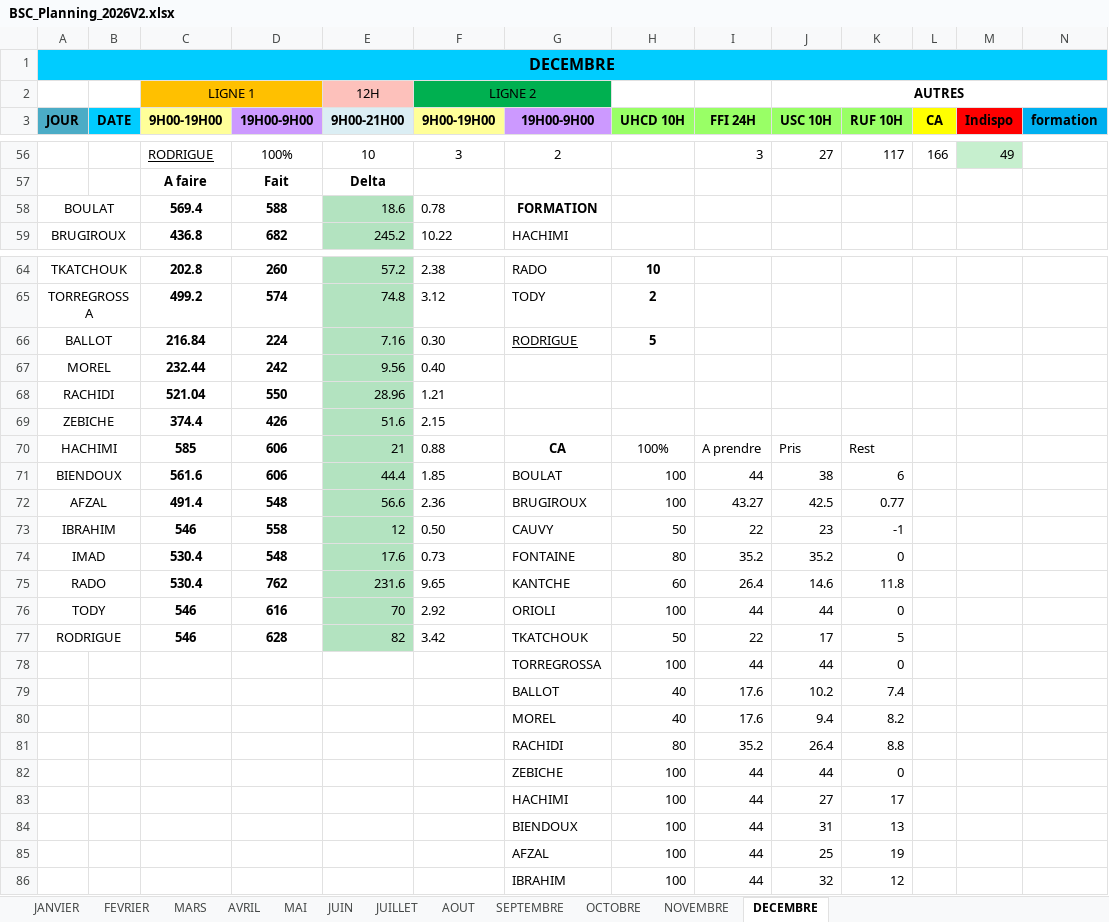
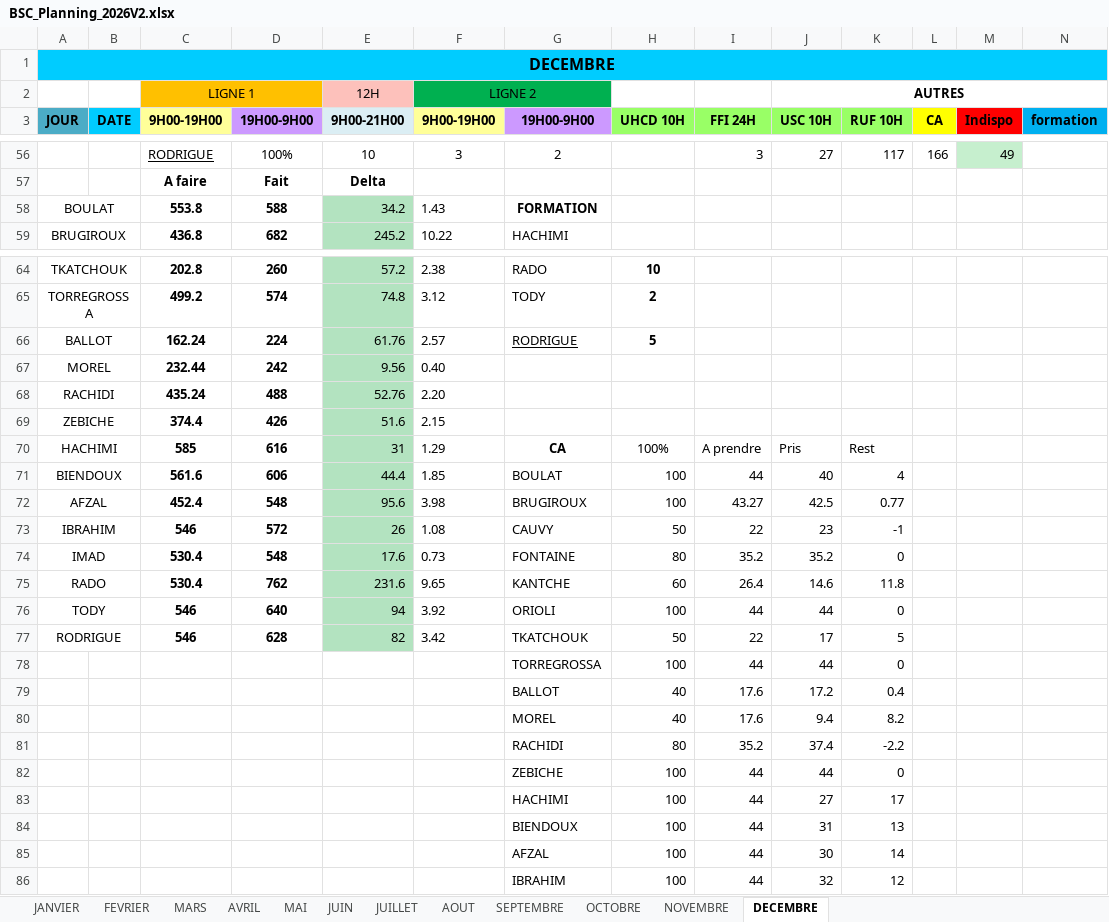
Before and after one commit to remytor-ux/planning-bsc-2026, an Excel workbook: data/BSC_Planning_2026V2.xlsx, sheet DECEMBRE, drawn as a sheet; only a part is shown, gaps mark what is left out; values as stored, in another font and other column widths than the file's, no borders; removed rows and columns are numbered as before the commit, all else as after; rows hold the shown columns only; the diff names each change by its address in the sheet, - before the commit and + after, or states it on an @@ line.

```diff
--- a/data/BSC_Planning_2026V2.xlsx (sheet DECEMBRE)
+++ b/data/BSC_Planning_2026V2.xlsx (sheet DECEMBRE)
-C58 (9H00-19H00): 569.4
+C58 (9H00-19H00): 553.8
-E58 (9H00-21H00): 18.6
+E58 (9H00-21H00): 34.2
-F58 (9H00-19H00): 0.78
+F58 (9H00-19H00): 1.43
-C66 (9H00-19H00): 216.84
+C66 (9H00-19H00): 162.24
-E66 (9H00-21H00): 7.16
+E66 (9H00-21H00): 61.76
-F66 (9H00-19H00): 0.30
+F66 (9H00-19H00): 2.57
-row 68: RACHIDI |  | 521.04 | 550 | 28.96 | 1.21
+row 68: RACHIDI |  | 435.24 | 488 | 52.76 | 2.20
-D70 (19H00-9H00): 606
+D70 (19H00-9H00): 616
-E70 (9H00-21H00): 21
+E70 (9H00-21H00): 31
-F70 (9H00-19H00): 0.88
+F70 (9H00-19H00): 1.29
-J71 (USC 10H): 38
+J71 (USC 10H): 40
-K71 (RUF 10H): 6
+K71 (RUF 10H): 4
-C72 (9H00-19H00): 491.4
+C72 (9H00-19H00): 452.4
-E72 (9H00-21H00): 56.6
+E72 (9H00-21H00): 95.6
-F72 (9H00-19H00): 2.36
+F72 (9H00-19H00): 3.98
-D73 (19H00-9H00): 558
+D73 (19H00-9H00): 572
-E73 (9H00-21H00): 12
+E73 (9H00-21H00): 26
-F73 (9H00-19H00): 0.50
+F73 (9H00-19H00): 1.08
-D76 (19H00-9H00): 616
+D76 (19H00-9H00): 640
-E76 (9H00-21H00): 70
+E76 (9H00-21H00): 94
-F76 (9H00-19H00): 2.92
+F76 (9H00-19H00): 3.92
-J79 (USC 10H): 10.2
+J79 (USC 10H): 17.2
-K79 (RUF 10H): 7.4
+K79 (RUF 10H): 0.4
-J81 (USC 10H): 26.4
+J81 (USC 10H): 37.4
-K81 (RUF 10H): 8.8
+K81 (RUF 10H): -2.2
-J85 (USC 10H): 25
+J85 (USC 10H): 30
-K85 (RUF 10H): 19
+K85 (RUF 10H): 14
```
Also changed, not shown: sheet NOVEMBRE, sheet SEPTEMBRE, sheet OCTOBRE.
